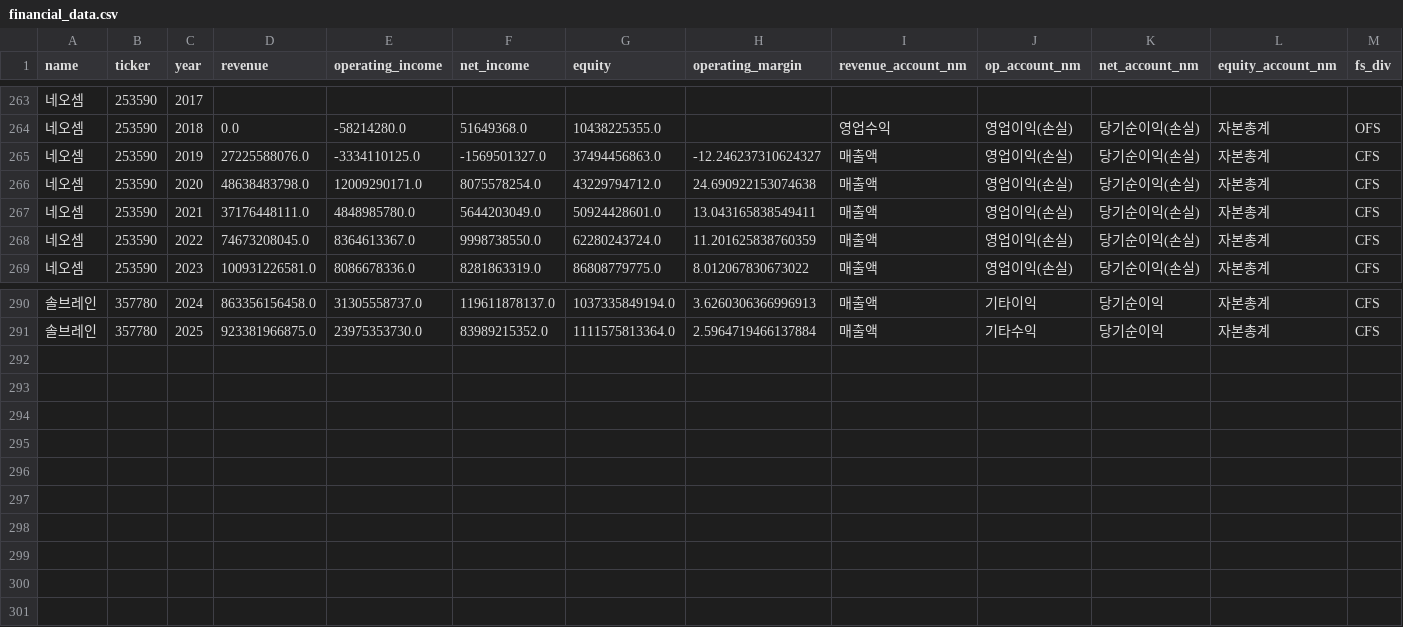
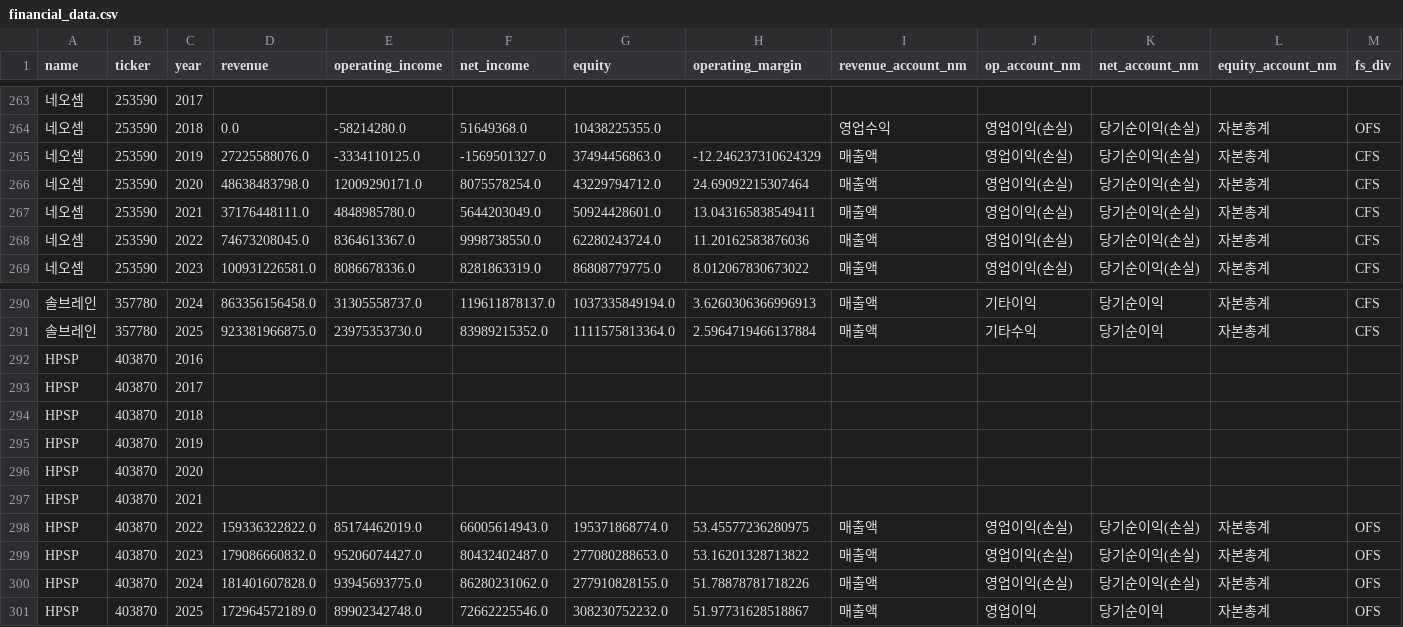
Before and after one commit to firestory119-hub/POR-Hunting, a CSV file: data/financial_data.csv, drawn as a sheet; only a part is shown, gaps mark what is left out; the diff names each change by its address in the sheet, - before the commit and + after, or states it on an @@ line.

```diff
--- a/data/financial_data.csv
+++ b/data/financial_data.csv
-H265 (operating_margin): -12.246237310624327
+H265 (operating_margin): -12.246237310624329
-H266 (operating_margin): 24.690922153074638
+H266 (operating_margin): 24.69092215307464
-H268 (operating_margin): 11.201625838760359
+H268 (operating_margin): 11.20162583876036
+row 292: HPSP | 403870 | 2016
+row 293: HPSP | 403870 | 2017
+row 294: HPSP | 403870 | 2018
+row 295: HPSP | 403870 | 2019
+row 296: HPSP | 403870 | 2020
+row 297: HPSP | 403870 | 2021
+row 298: HPSP | 403870 | 2022 | 159336322822.0 | 85174462019.0 | 66005614943.0 | 195371868774.0 | 53.45577236280975 | 매출액 | 영업이익(손실) | 당기순이익(손실) | 자본총계 | OFS
+row 299: HPSP | 403870 | 2023 | 179086660832.0 | 95206074427.0 | 80432402487.0 | 277080288653.0 | 53.16201328713822 | 매출액 | 영업이익(손실) | 당기순이익(손실) | 자본총계 | OFS
+row 300: HPSP | 403870 | 2024 | 181401607828.0 | 93945693775.0 | 86280231062.0 | 277910828155.0 | 51.78878781718226 | 매출액 | 영업이익(손실) | 당기순이익(손실) | 자본총계 | OFS
+row 301: HPSP | 403870 | 2025 | 172964572189.0 | 89902342748.0 | 72662225546.0 | 308230752232.0 | 51.97731628518867 | 매출액 | 영업이익 | 당기순이익 | 자본총계 | OFS
```
